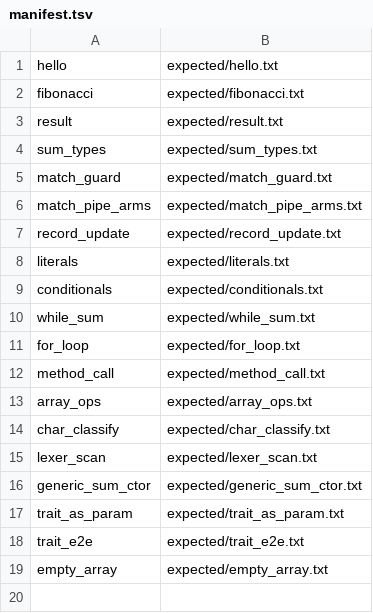
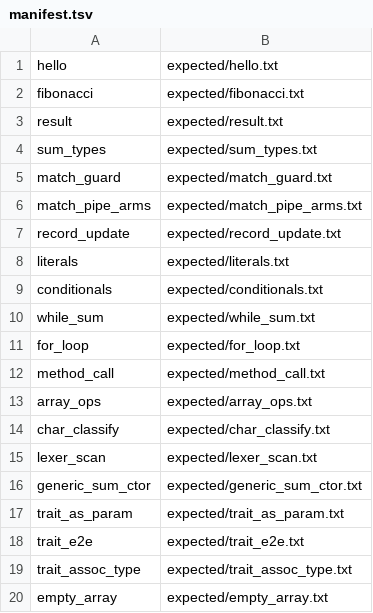
Before and after one commit to jenya239/mlc, a TSV file: specs/regression/manifest.tsv, drawn as a sheet; the diff names each change by its address in the sheet, - before the commit and + after, or states it on an @@ line.

Commit message:
fix(mlcc): associated-type traits use vtable path, skip concept codegen
Traits with associated types no longer emit broken C++20 concepts; mlcc
matches Ruby vtable/wrapper codegen. Regression: trait_assoc_type.

```diff
--- a/specs/regression/manifest.tsv
+++ b/specs/regression/manifest.tsv
+row 19: trait_assoc_type | expected/trait_assoc_type.txt
```
Also changed, not shown: 8 other files.
